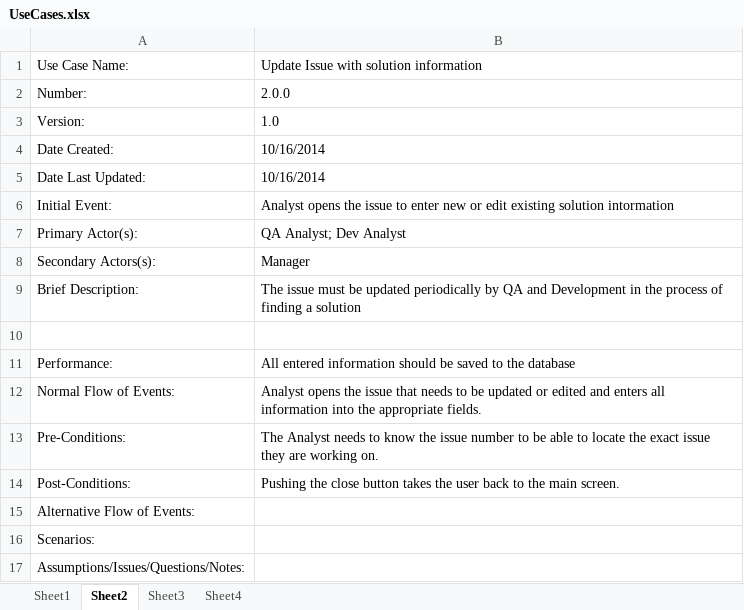
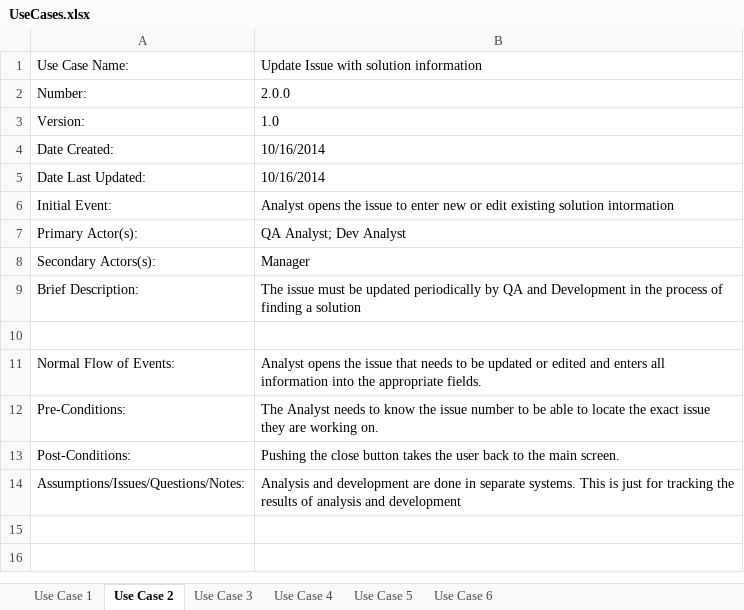
Before and after one commit to sungori/SoftBugOff, an Excel workbook: UseCases.xlsx, sheet Use Case 2, drawn as a sheet; values as stored, in another font and other column widths than the file's, no borders; removed rows and columns are numbered as before the commit, all else as after; the diff names each change by its address in the sheet, - before the commit and + after, or states it on an @@ line.

Commit message:
Use Cases 1.0

```diff
--- a/UseCases.xlsx (sheet Use Case 2)
+++ b/UseCases.xlsx (sheet Use Case 2)
-sheet tab: Sheet1
+sheet tab: Use Case 1
-sheet tab: Sheet2
+sheet tab: Use Case 2
-sheet tab: Sheet3
+sheet tab: Use Case 4
-sheet tab: Sheet4
+sheet tab: Use Case 5
+sheet tab: Use Case 3
+sheet tab: Use Case 6
-row 11: Performance: | All entered information should be saved to the database
-row 15: Alternative Flow of Events:
-row 16: Scenarios:
-B14: (empty)
+B14: Analysis and development are done in separate systems. This is just for tracking the results of analysis and development
```
Also changed, not shown: sheet Use Case 4, sheet Use Case 5, sheet Use Case 1.
